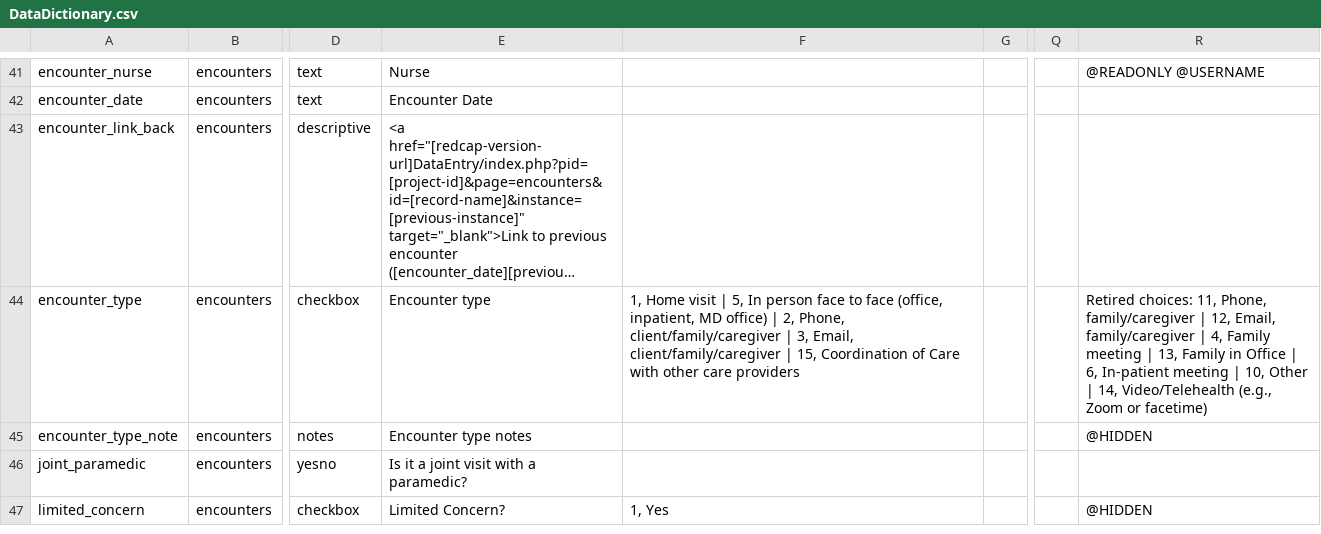
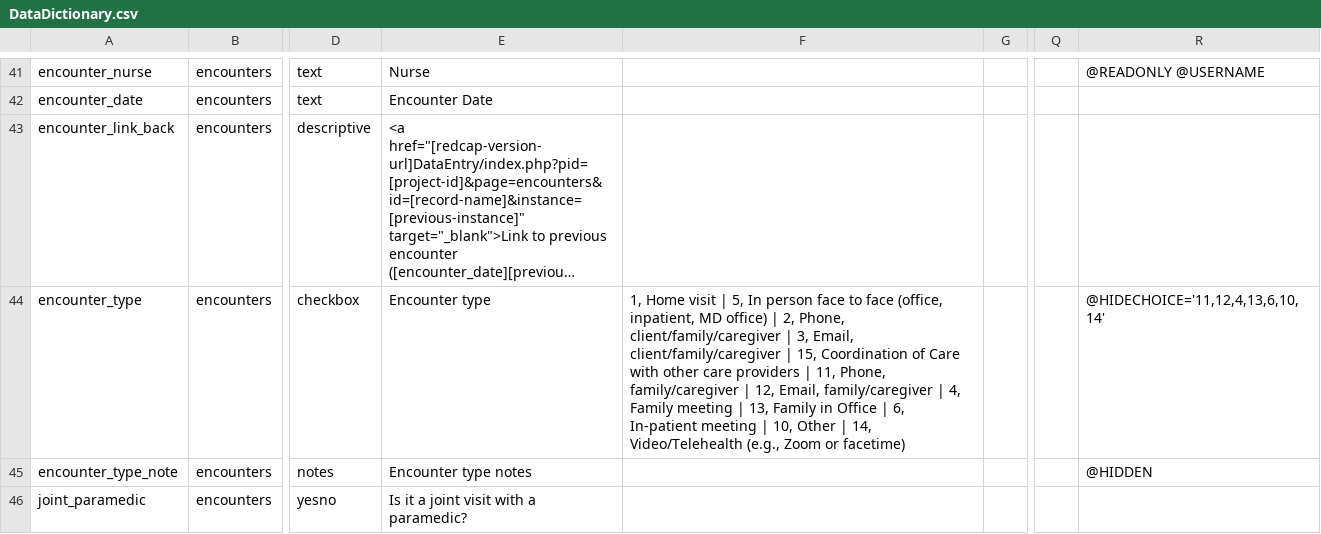
Before and after one commit to lcarlp/uvcnp, a CSV file: DataDictionary.csv, drawn as a sheet; only a part is shown, gaps mark what is left out; the shorter side is filled out with more unchanged rows; long unchanged cells end in …; the diff covers the shown part only; the diff names each change by its address in the sheet, - before the commit and + after, or states it on an @@ line.

Commit message:
Restored all "Retired Choices" in encounters for encounter_type, encounter_intervention, and encounter_outcomes.  Among other reasons we had local records in the REDCap Mobile App that were using those choices.

```diff
--- a/DataDictionary.csv
+++ b/DataDictionary.csv
-F44: …care providers
+F44: …care providers | 11, Phone, family/caregiver | 12, Email, family/caregiver | 4, Family meeting | 13, Family in Office | 6, In-patient meeting | 10, Other | 14, Video/Telehealth (e.g., Zoom or facetime)
-R44: Retired choices: 11, Phone, family/caregiver | 12, Email, family/caregiver | 4, Family meeting | 13, Family in Office | 6, In-patient meeting | 10, Other | 14, Video/Telehealth (e.g., Zoom or facetime)
+R44: @HIDECHOICE='11,12,4,13,6,10,14'
```
Also changed, not shown: 4 edited cells elsewhere in this file.
